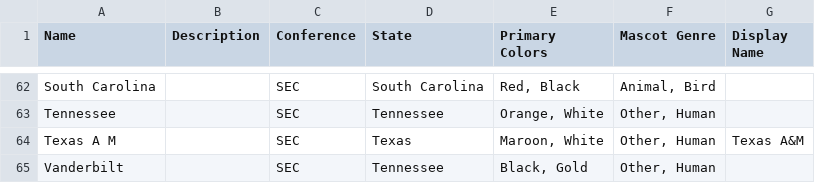
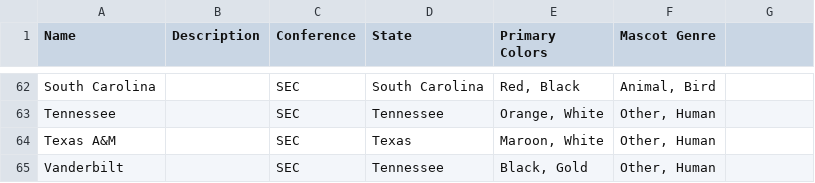
Before and after one commit to UWMLI/nomen, a CSV file: guides/football/species.csv, drawn as a sheet; only a part is shown, gaps mark what is left out; the diff names each change by its address in the sheet, - before the commit and + after, or states it on an @@ line.

Commit message:
App: better "canonicalize" function for species/features
Currently displays features/values as canonicalized;
will fix shortly

```diff
--- a/guides/football/species.csv
+++ b/guides/football/species.csv
-G1: Display Name
+G1: (empty)
-A64 (Name): Texas A M
+A64 (Name): Texas A&M
-G64: Texas A&M
+G64: (empty)
```
Also changed, not shown: 8 other files.
